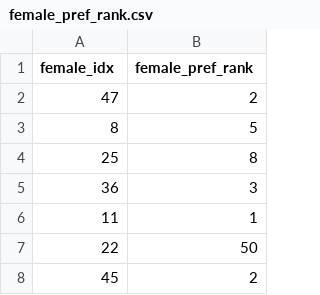
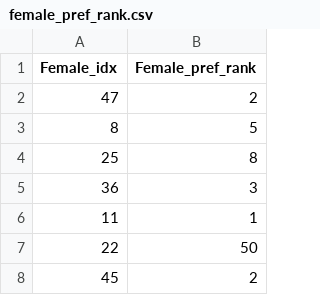
Before and after one commit to tetsukamen/matching-simulation, a CSV file: results/female_pref_rank.csv, drawn as a sheet; only a part is shown.

```diff
--- a/results/female_pref_rank.csv
+++ b/results/female_pref_rank.csv
@@ -1,2 +1,2 @@
-female_idx,female_pref_rank
+Female_idx,Female_pref_rank
 47,2
```
Also changed, not shown: results/male_pref_rank.csv, results/matching_result.csv, 2 other files.
